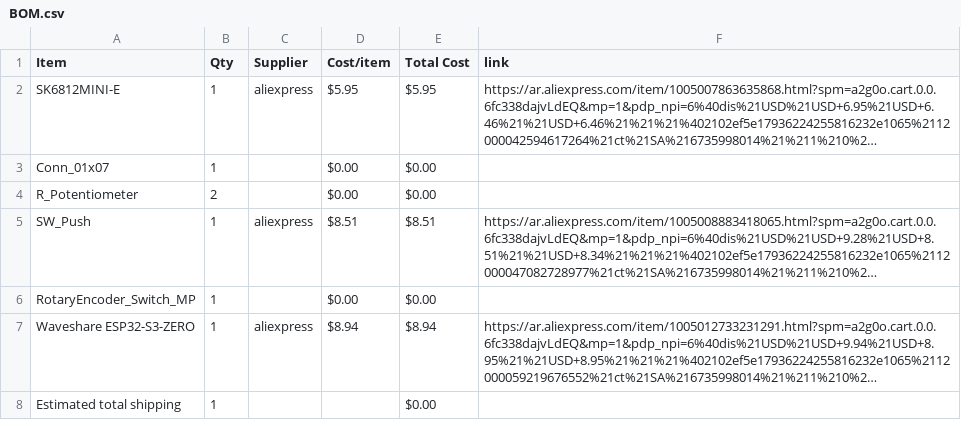
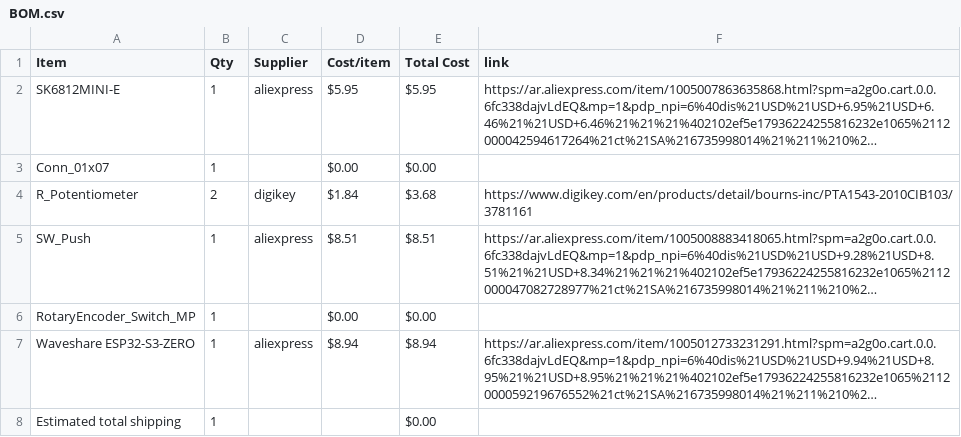
Before and after one commit to salimtamer/Midi-Keyboard, a CSV file: BOM.csv, drawn as a sheet; long unchanged cells end in …; the diff names each change by its address in the sheet, - before the commit and + after, or states it on an @@ line.

Commit message:
Sync Midi Keyboard from Half Life

```diff
--- a/BOM.csv
+++ b/BOM.csv
-C4 (Supplier): (empty)
+C4 (Supplier): digikey
-D4 (Cost/item): $0.00
+D4 (Cost/item): $1.84
-E4 (Total Cost): $0.00
+E4 (Total Cost): $3.68
-F4 (link): (empty)
+F4 (link): https://www.digikey.com/en/products/detail/bourns-inc/PTA1543-2010CIB103/3781161
```
